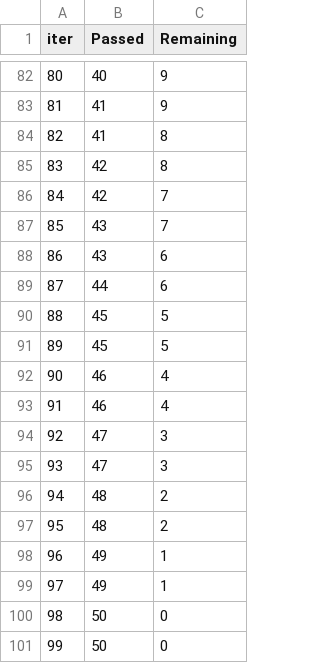
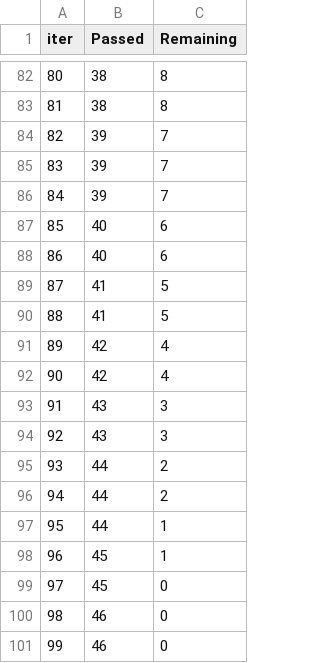
Before and after one commit to shubham6949/mlproject, a TSV file: catboost_info/time_left.tsv, drawn as a sheet; only a part is shown, gaps mark what is left out; the diff covers the shown part only.

```diff
--- a/catboost_info/time_left.tsv
+++ b/catboost_info/time_left.tsv
@@ -82,20 +82,20 @@ iter	Passed	Remaining
-80	40	9
-81	41	9
-82	41	8
-83	42	8
-84	42	7
-85	43	7
-86	43	6
-87	44	6
-88	45	5
-89	45	5
-90	46	4
-91	46	4
-92	47	3
-93	47	3
-94	48	2
-95	48	2
-96	49	1
-97	49	1
-98	50	0
-99	50	0
+80	38	8
+81	38	8
+82	39	7
+83	39	7
+84	39	7
+85	40	6
+86	40	6
+87	41	5
+88	41	5
+89	42	4
+90	42	4
+91	43	3
+92	43	3
+93	44	2
+94	44	2
+95	44	1
+96	45	1
+97	45	0
+98	46	0
+99	46	0
```
Also changed, not shown: 156 edited cells elsewhere in this file, 2 other files.
